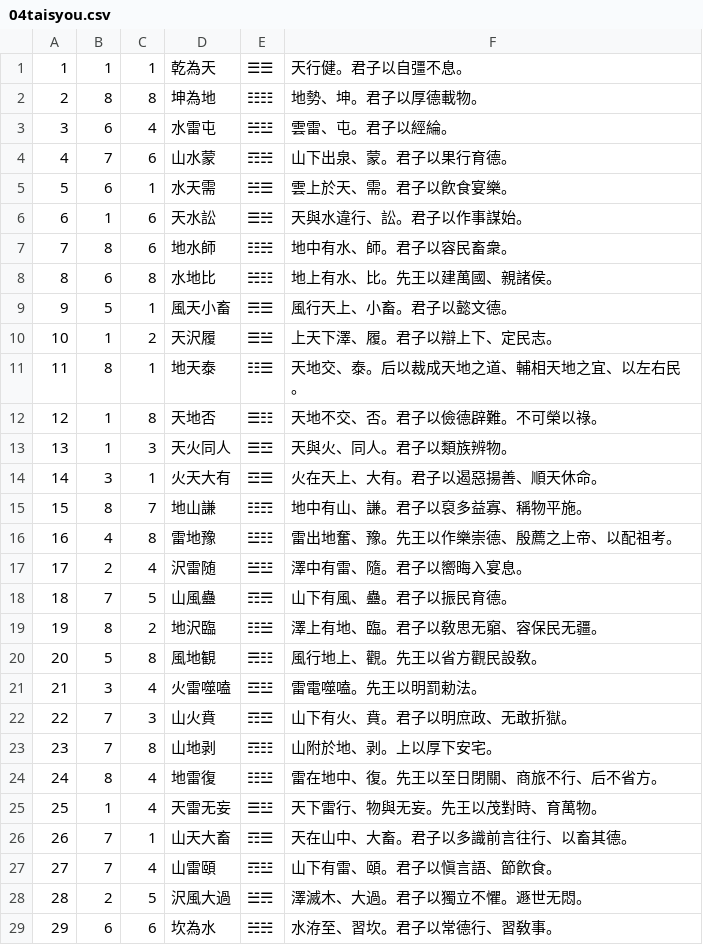
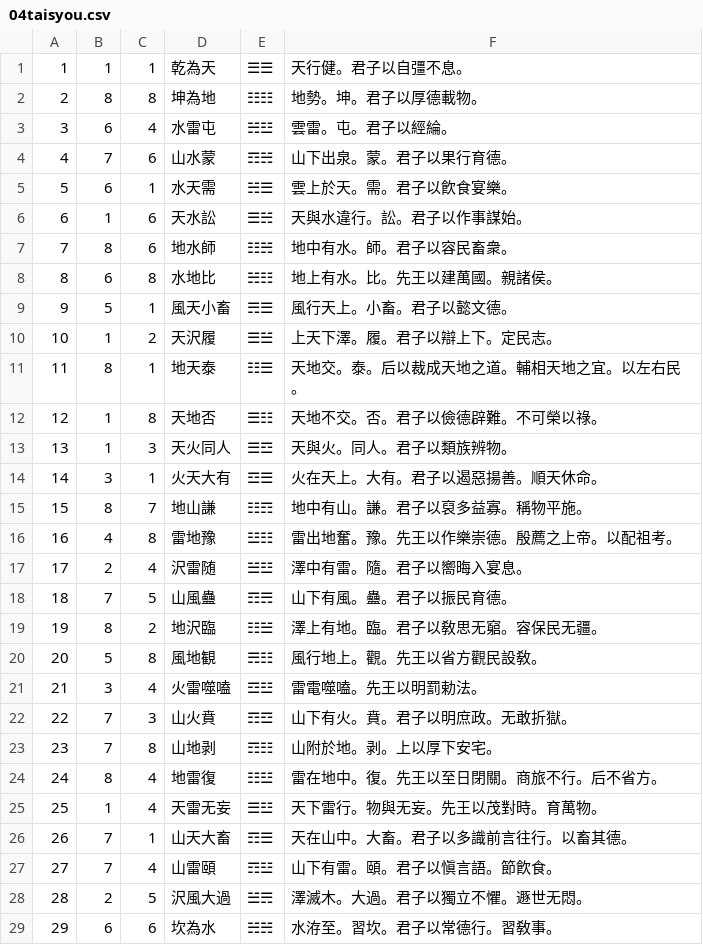
Before and after one commit to koniti/Book_of_Changes, a CSV file: 04taisyou.csv, drawn as a sheet; only a part is shown; the diff covers the shown part only.

```diff
--- a/04taisyou.csv
+++ b/04taisyou.csv
@@ -1,29 +1,29 @@
 1,1,1,"乾為天","☰☰","天行健。君子以自彊不息。"
-2,8,8,"坤為地","☷☷","地勢、坤。君子以厚德載物。"
-3,6,4,"水雷屯","☵☳","雲雷、屯。君子以經綸。"
-4,7,6,"山水蒙","☶☵","山下出泉、蒙。君子以果行育德。"
-5,6,1,"水天需","☵☰","雲上於天、需。君子以飮食宴樂。"
-6,1,6,"天水訟","☰☵","天與水違行、訟。君子以作事謀始。"
-7,8,6,"地水師","☷☵","地中有水、師。君子以容民畜衆。"
-8,6,8,"水地比","☵☷","地上有水、比。先王以建萬國、親諸侯。"
-9,5,1,"風天小畜","☴☰","風行天上、小畜。君子以懿文德。"
-10,1,2,"天沢履","☰☱","上天下澤、履。君子以辯上下、定民志。"
-11,8,1,"地天泰","☷☰","天地交、泰。后以裁成天地之道、輔相天地之宜、以左右民。"
-12,1,8,"天地否","☰☷","天地不交、否。君子以儉德辟難。不可榮以祿。"
-13,1,3,"天火同人","☰☲","天與火、同人。君子以類族辨物。"
-14,3,1,"火天大有","☲☰","火在天上、大有。君子以遏惡揚善、順天休命。"
-15,8,7,"地山謙","☷☶","地中有山、謙。君子以裒多益寡、稱物平施。"
-16,4,8,"雷地豫","☳☷","雷出地奮、豫。先王以作樂崇德、殷薦之上帝、以配祖考。"
-17,2,4,"沢雷随","☱☳","澤中有雷、隨。君子以嚮晦入宴息。"
-18,7,5,"山風蠱","☶☴","山下有風、蠱。君子以振民育德。"
-19,8,2,"地沢臨","☷☱","澤上有地、臨。君子以敎思无竆、容保民无疆。"
-20,5,8,"風地観","☴☷","風行地上、觀。先王以省方觀民設敎。"
+2,8,8,"坤為地","☷☷","地勢。坤。君子以厚德載物。"
+3,6,4,"水雷屯","☵☳","雲雷。屯。君子以經綸。"
+4,7,6,"山水蒙","☶☵","山下出泉。蒙。君子以果行育德。"
+5,6,1,"水天需","☵☰","雲上於天。需。君子以飮食宴樂。"
+6,1,6,"天水訟","☰☵","天與水違行。訟。君子以作事謀始。"
+7,8,6,"地水師","☷☵","地中有水。師。君子以容民畜衆。"
+8,6,8,"水地比","☵☷","地上有水。比。先王以建萬國。親諸侯。"
+9,5,1,"風天小畜","☴☰","風行天上。小畜。君子以懿文德。"
+10,1,2,"天沢履","☰☱","上天下澤。履。君子以辯上下。定民志。"
+11,8,1,"地天泰","☷☰","天地交。泰。后以裁成天地之道。輔相天地之宜。以左右民。"
+12,1,8,"天地否","☰☷","天地不交。否。君子以儉德辟難。不可榮以祿。"
+13,1,3,"天火同人","☰☲","天與火。同人。君子以類族辨物。"
+14,3,1,"火天大有","☲☰","火在天上。大有。君子以遏惡揚善。順天休命。"
+15,8,7,"地山謙","☷☶","地中有山。謙。君子以裒多益寡。稱物平施。"
+16,4,8,"雷地豫","☳☷","雷出地奮。豫。先王以作樂崇德。殷薦之上帝。以配祖考。"
+17,2,4,"沢雷随","☱☳","澤中有雷。隨。君子以嚮晦入宴息。"
+18,7,5,"山風蠱","☶☴","山下有風。蠱。君子以振民育德。"
+19,8,2,"地沢臨","☷☱","澤上有地。臨。君子以敎思无竆。容保民无疆。"
+20,5,8,"風地観","☴☷","風行地上。觀。先王以省方觀民設敎。"
 21,3,4,"火雷噬嗑","☲☳","雷電噬嗑。先王以明罰勅法。"
-22,7,3,"山火賁","☶☲","山下有火、賁。君子以明庶政、无敢折獄。"
-23,7,8,"山地剥","☶☷","山附於地、剥。上以厚下安宅。"
-24,8,4,"地雷復","☷☳","雷在地中、復。先王以至日閉關、商旅不行、后不省方。"
-25,1,4,"天雷无妄","☰☳","天下雷行、物與无妄。先王以茂對時、育萬物。"
-26,7,1,"山天大畜","☶☰","天在山中、大畜。君子以多識前言往行、以畜其德。"
-27,7,4,"山雷頤","☶☳","山下有雷、頤。君子以愼言語、節飮食。"
-28,2,5,"沢風大過","☱☴","澤滅木、大過。君子以獨立不懼。遯世无悶。"
-29,6,6,"坎為水","☵☵","水洊至、習坎。君子以常德行、習敎事。"
+22,7,3,"山火賁","☶☲","山下有火。賁。君子以明庶政。无敢折獄。"
+23,7,8,"山地剥","☶☷","山附於地。剥。上以厚下安宅。"
+24,8,4,"地雷復","☷☳","雷在地中。復。先王以至日閉關。商旅不行。后不省方。"
+25,1,4,"天雷无妄","☰☳","天下雷行。物與无妄。先王以茂對時。育萬物。"
+26,7,1,"山天大畜","☶☰","天在山中。大畜。君子以多識前言往行。以畜其德。"
+27,7,4,"山雷頤","☶☳","山下有雷。頤。君子以愼言語。節飮食。"
+28,2,5,"沢風大過","☱☴","澤滅木。大過。君子以獨立不懼。遯世无悶。"
+29,6,6,"坎為水","☵☵","水洊至。習坎。君子以常德行。習敎事。"
```
Also changed, not shown: 35 edited cells elsewhere in this file, 01ka.csv, 02tanden.csv, 7 other files.
